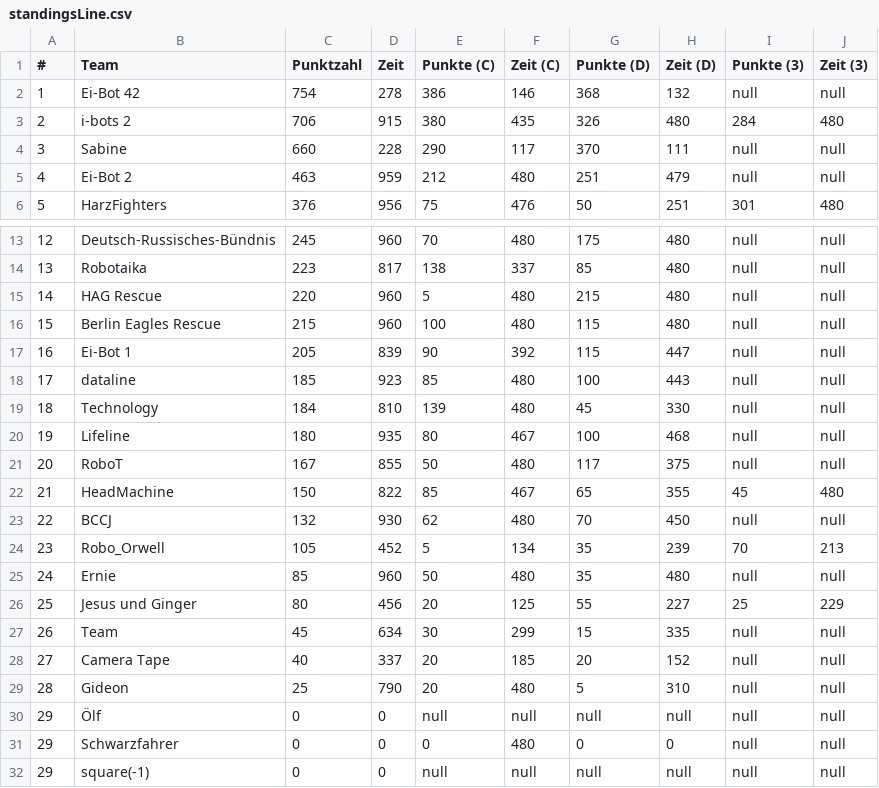
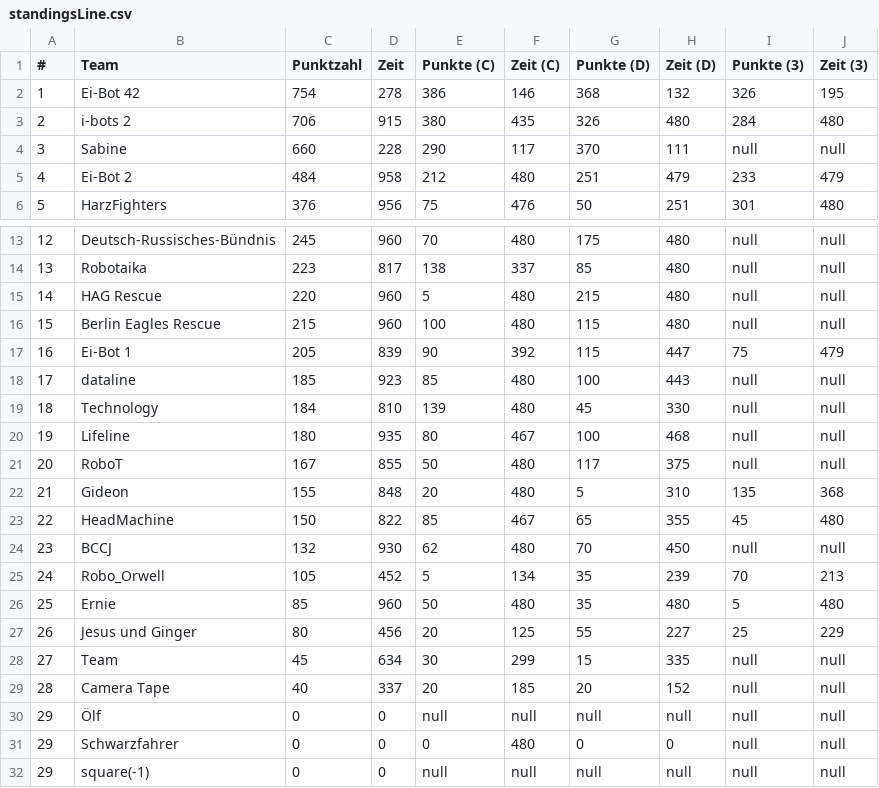
Before and after one commit to rcjberlin/evaluation, a CSV file: results/standingsLine.csv, drawn as a sheet; only a part is shown, gaps mark what is left out.

```diff
--- a/results/standingsLine.csv
+++ b/results/standingsLine.csv
@@ -1,6 +1,6 @@
 "#";"Team";"Punktzahl";"Zeit";"Punkte (C)";"Zeit (C)";"Punkte (D)";"Zeit (D)";"Punkte (3)";"Zeit (3)"
-"1";"Ei-Bot 42";"754";"278";"386";"146";"368";"132";"null";"null"
+"1";"Ei-Bot 42";"754";"278";"386";"146";"368";"132";"326";"195"
 "2";"i-bots 2";"706";"915";"380";"435";"326";"480";"284";"480"
 "3";"Sabine";"660";"228";"290";"117";"370";"111";"null";"null"
-"4";"Ei-Bot 2";"463";"959";"212";"480";"251";"479";"null";"null"
+"4";"Ei-Bot 2";"484";"958";"212";"480";"251";"479";"233";"479"
 "5";"HarzFighters";"376";"956";"75";"476";"50";"251";"301";"480"
@@ -16,3 +16,3 @@
 "15";"Berlin Eagles Rescue";"215";"960";"100";"480";"115";"480";"null";"null"
-"16";"Ei-Bot 1";"205";"839";"90";"392";"115";"447";"null";"null"
+"16";"Ei-Bot 1";"205";"839";"90";"392";"115";"447";"75";"479"
 "17";"dataline";"185";"923";"85";"480";"100";"443";"null";"null"
@@ -21,10 +21,10 @@
 "20";"RoboT";"167";"855";"50";"480";"117";"375";"null";"null"
-"21";"HeadMachine";"150";"822";"85";"467";"65";"355";"45";"480"
-"22";"BCCJ";"132";"930";"62";"480";"70";"450";"null";"null"
-"23";"Robo_Orwell";"105";"452";"5";"134";"35";"239";"70";"213"
-"24";"Ernie";"85";"960";"50";"480";"35";"480";"null";"null"
-"25";"Jesus und Ginger";"80";"456";"20";"125";"55";"227";"25";"229"
-"26";"Team";"45";"634";"30";"299";"15";"335";"null";"null"
-"27";"Camera Tape";"40";"337";"20";"185";"20";"152";"null";"null"
-"28";"Gideon";"25";"790";"20";"480";"5";"310";"null";"null"
+"21";"Gideon";"155";"848";"20";"480";"5";"310";"135";"368"
+"22";"HeadMachine";"150";"822";"85";"467";"65";"355";"45";"480"
+"23";"BCCJ";"132";"930";"62";"480";"70";"450";"null";"null"
+"24";"Robo_Orwell";"105";"452";"5";"134";"35";"239";"70";"213"
+"25";"Ernie";"85";"960";"50";"480";"35";"480";"5";"480"
+"26";"Jesus und Ginger";"80";"456";"20";"125";"55";"227";"25";"229"
+"27";"Team";"45";"634";"30";"299";"15";"335";"null";"null"
+"28";"Camera Tape";"40";"337";"20";"185";"20";"152";"null";"null"
 "29";"Ölf";"0";"0";"null";"null";"null";"null";"null";"null"
```
Also changed, not shown: results/standingsEntry.csv, 3 other files.
